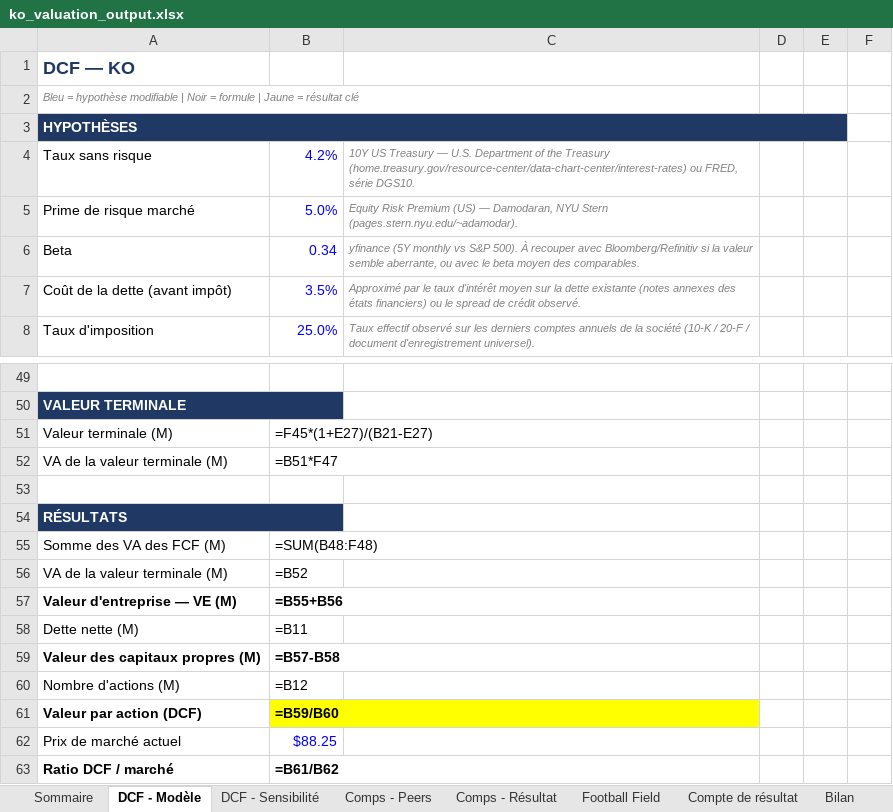
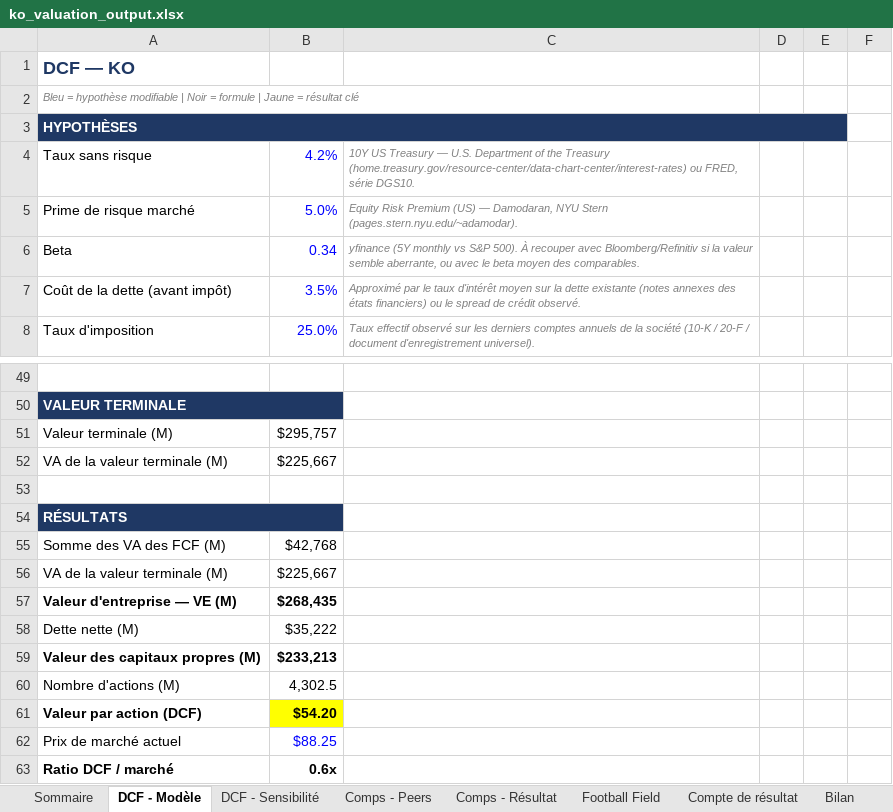
Before and after one commit to eddylaporte/dcf-valuation-toolkit, an Excel workbook: ko_valuation_output.xlsx, sheet DCF - Modèle, drawn as a sheet; only a part is shown, gaps mark what is left out; values as stored, in another font and other column widths than the file's, no borders; formulas without a stored value are shown as written; the diff covers the shown part only; the diff names each change by its address in the sheet, - before the commit and + after, or states it on an @@ line.

```diff
--- a/ko_valuation_output.xlsx (sheet DCF - Modèle)
+++ b/ko_valuation_output.xlsx (sheet DCF - Modèle)
-B3:E3 fill: none
+B3:E3 fill: #1F3864
-B50 fill: none
+B50 fill: #1F3864
-B51: =F45*(1+E27)/(B21-E27)
+B51: $295,757
-B52: =B51*F47
+B52: $225,667
-B54 fill: none
+B54 fill: #1F3864
-B55: =SUM(B48:F48)
+B55: $42,768
-B56: =B52
+B56: $225,667
-B57: =B55+B56
+B57: $268,435
-B58: =B11
+B58: $35,222
-B59: =B57-B58
+B59: $233,213
-B60: =B12
+B60: 4,302.5
-B61: =B59/B60
+B61: $54.20
-B63: =B61/B62
+B63: 0.6x
```
Also changed, not shown: 10 added rows, 10 removed rows, 7 edited cells and cell formats elsewhere in this sheet, sheet DCF - Sensibilité, sheet Comps - Résultat, sheet Sommaire, sheet Football Field, charts or pictures, mcd_valuation_output.xlsx.
